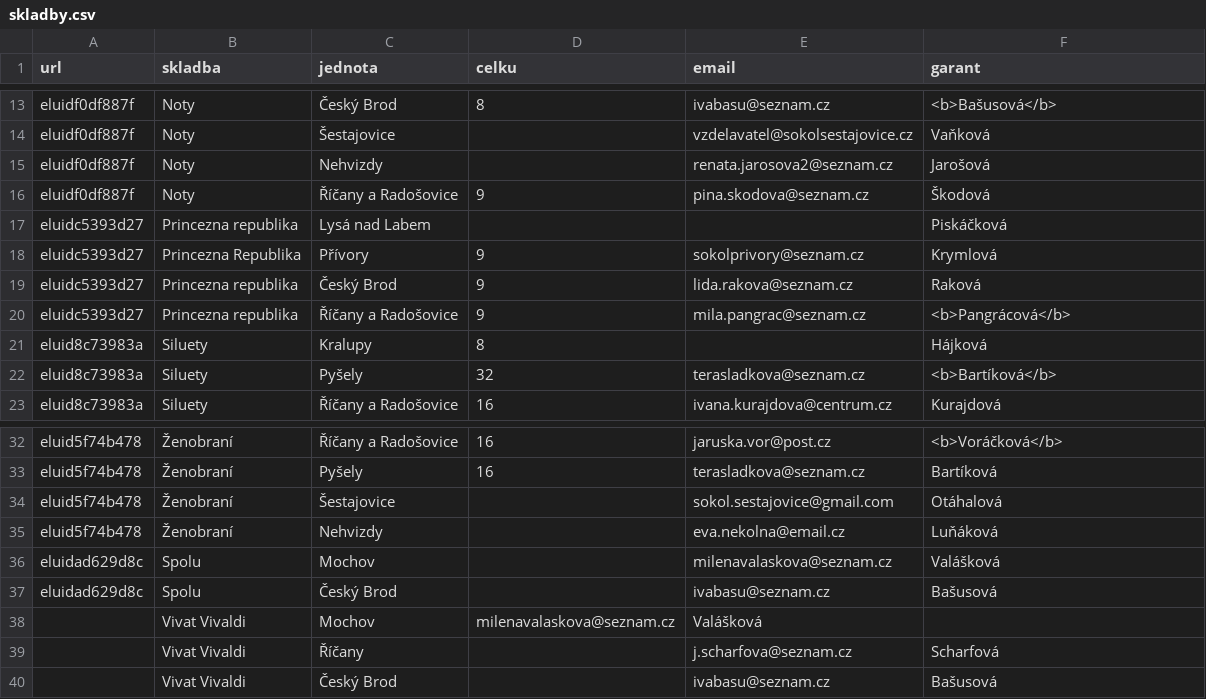
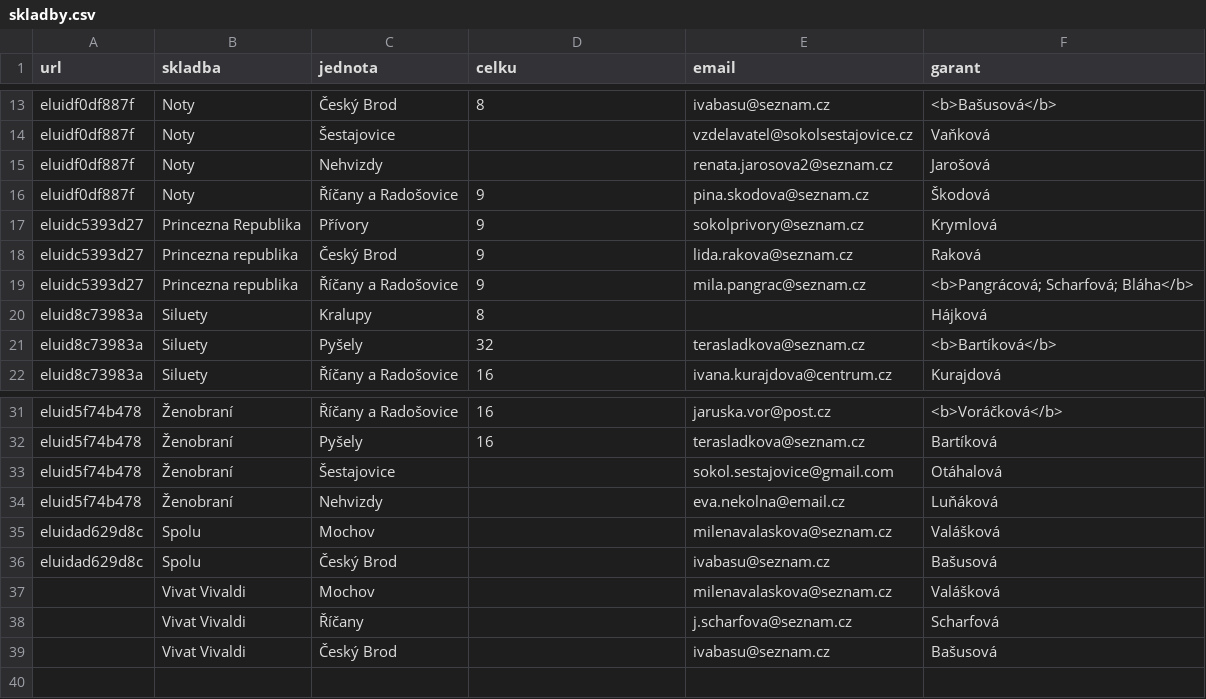
Before and after one commit to milanhybner/zbarakova.cz, a CSV file: _data/skladby.csv, drawn as a sheet; only a part is shown, gaps mark what is left out.

```diff
--- a/_data/skladby.csv
+++ b/_data/skladby.csv
@@ -16,6 +16,5 @@ eluidf0df887f,Noty,Nehvizdy,,renata.jarosova2@seznam.cz,Jarošová
 eluidf0df887f,Noty,Říčany a Radošovice,9,pina.skodova@seznam.cz,Škodová
-eluidc5393d27,Princezna republika,Lysá nad Labem,,,Piskáčková
 eluidc5393d27,Princezna Republika,Přívory,9,sokolprivory@seznam.cz,Krymlová
 eluidc5393d27,Princezna republika,Český Brod,9,lida.rakova@seznam.cz,Raková
-eluidc5393d27,Princezna republika,Říčany a Radošovice,9,mila.pangrac@seznam.cz,<b>Pangrácová</b>
+eluidc5393d27,Princezna republika,Říčany a Radošovice,9,mila.pangrac@seznam.cz,<b>Pangrácová; Scharfová; Bláha</b>
 eluid8c73983a,Siluety,Kralupy,8,,Hájková
@@ -37,3 +36,3 @@ eluidad629d8c,Spolu,Mochov,,milenavalaskova@seznam.cz,Valášková
 eluidad629d8c,Spolu,Český Brod,,ivabasu@seznam.cz,Bašusová
-,Vivat Vivaldi,Mochov,milenavalaskova@seznam.cz,Valášková
+,Vivat Vivaldi,Mochov,,milenavalaskova@seznam.cz,Valášková
 ,Vivat Vivaldi,Říčany,,j.scharfova@seznam.cz,Scharfová
```
Also changed, not shown: 2 other files.
